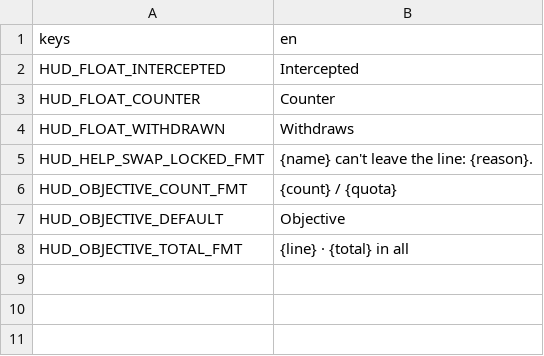
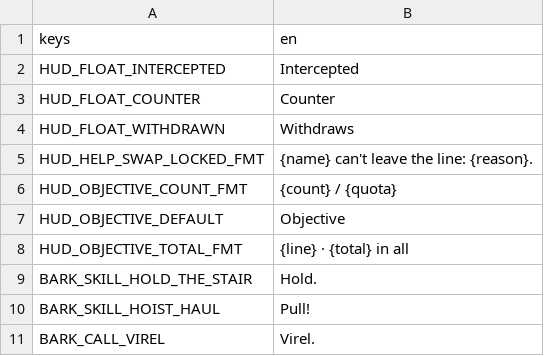
Before and after one commit to LeviticusFigglebottom/ClaudalFantasyX, a CSV file: game/data/loc/battle_set_piece.csv, drawn as a sheet; the diff names each change by its address in the sheet, - before the commit and + after, or states it on an @@ line.

```diff
--- a/game/data/loc/battle_set_piece.csv
+++ b/game/data/loc/battle_set_piece.csv
+row 9: BARK_SKILL_HOLD_THE_STAIR | Hold.
+row 10: BARK_SKILL_HOIST_HAUL | Pull!
+row 11: BARK_CALL_VIREL | Virel.
```
Also changed, not shown: 9 other files.
